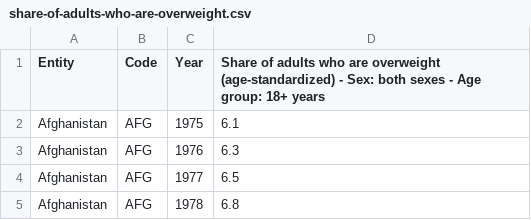
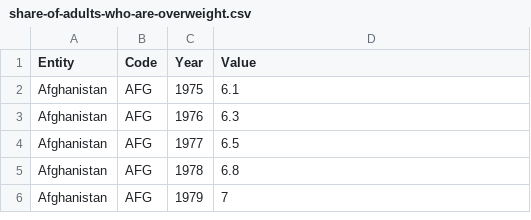
Before and after one commit to Panable/Apple-Vis, a CSV file: data_processing/share-of-adults-who-are-overweight.csv, drawn as a sheet; only a part is shown; the shorter side is filled out with more unchanged rows.

```diff
--- a/data_processing/share-of-adults-who-are-overweight.csv
+++ b/data_processing/share-of-adults-who-are-overweight.csv
@@ -1,2 +1,2 @@
-Entity,Code,Year,Share of adults who are overweight (age-standardized) - Sex: both sexes - Age group: 18+  years
+Entity,Code,Year,Value
 Afghanistan,AFG,1975,6.1
```
Also changed, not shown: data_processing/fruit-consumption-per-capita-who.csv, 3 other files.
